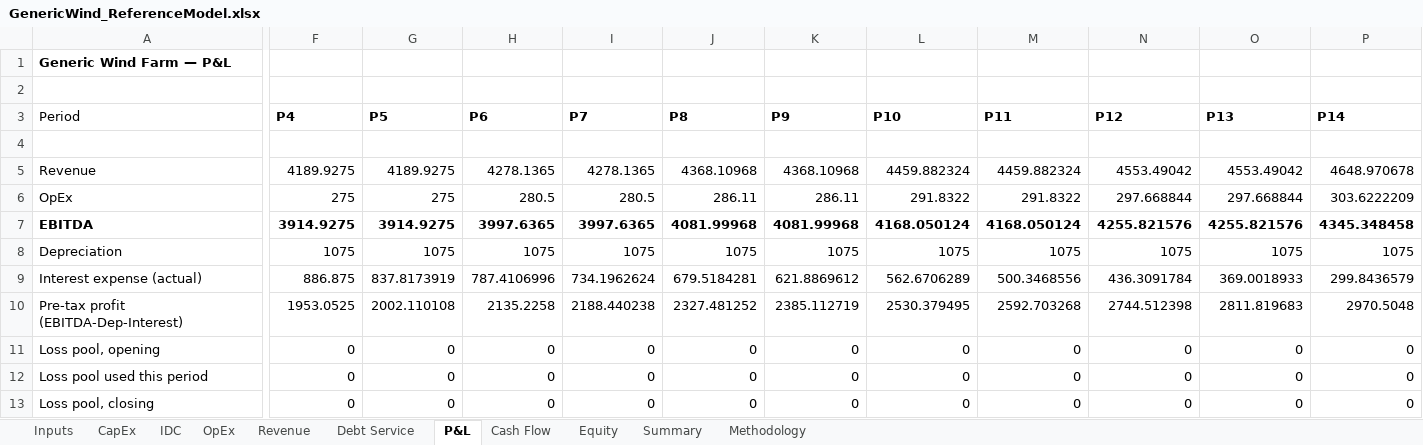
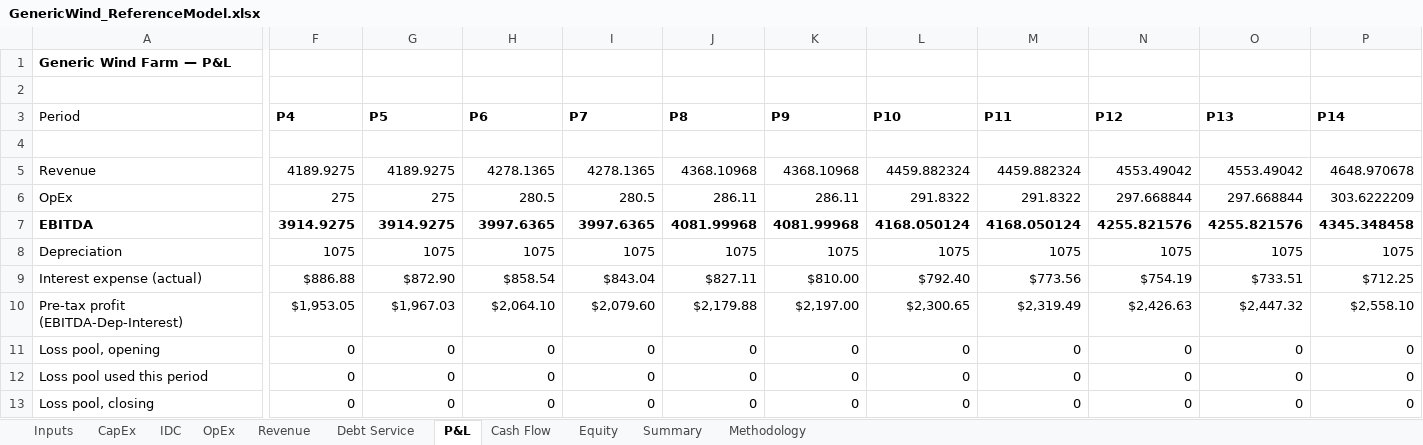
Before and after one commit to xofisamba/Finco1, an Excel workbook: validation/reference_models/GenericWind_ReferenceModel.xlsx, sheet P&L, drawn as a sheet; only a part is shown, gaps mark what is left out; values as stored, in another font and other column widths than the file's, no borders; the diff covers the shown part only; the diff names each change by its address in the sheet, - before the commit and + after, or states it on an @@ line.

```diff
--- a/validation/reference_models/GenericWind_ReferenceModel.xlsx (sheet P&L)
+++ b/validation/reference_models/GenericWind_ReferenceModel.xlsx (sheet P&L)
-F9 (P4): 886.875
+F9 (P4): $886.88
-G9 (P5): 837.8173919
+G9 (P5): $872.90
-H9 (P6): 787.4106996
+H9 (P6): $858.54
-I9 (P7): 734.1962624
+I9 (P7): $843.04
-J9 (P8): 679.5184281
+J9 (P8): $827.11
-K9 (P9): 621.8869612
+K9 (P9): $810.00
-L9 (P10): 562.6706289
+L9 (P10): $792.40
-M9 (P11): 500.3468556
+M9 (P11): $773.56
-N9 (P12): 436.3091784
+N9 (P12): $754.19
-O9 (P13): 369.0018933
+O9 (P13): $733.51
-P9 (P14): 299.8436579
+P9 (P14): $712.25
-F10 (P4): 1953.0525
+F10 (P4): $1,953.05
-G10 (P5): 2002.110108
+G10 (P5): $1,967.03
-H10 (P6): 2135.2258
+H10 (P6): $2,064.10
-I10 (P7): 2188.440238
+I10 (P7): $2,079.60
-J10 (P8): 2327.481252
+J10 (P8): $2,179.88
-K10 (P9): 2385.112719
+K10 (P9): $2,197.00
-L10 (P10): 2530.379495
+L10 (P10): $2,300.65
-M10 (P11): 2592.703268
+M10 (P11): $2,319.49
-N10 (P12): 2744.512398
+N10 (P12): $2,426.63
-O10 (P13): 2811.819683
+O10 (P13): $2,447.32
-P10 (P14): 2970.5048
+P10 (P14): $2,558.10
```
Also changed, not shown: 126 edited cells elsewhere in this sheet, sheet Debt Service, sheet Cash Flow, sheet Equity, sheet Summary, formulas that keep their value, validation/reference_models/GenericSolar_ReferenceModel.xlsx, 4 other files.
